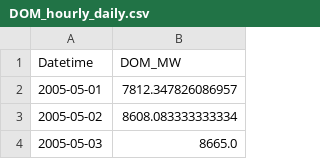
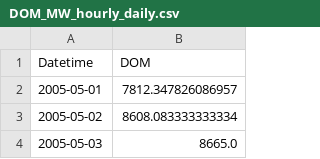
Before and after one commit to jkwon100/WeatherTempEnergy, a CSV file: energyData_clean/DOM_MW_hourly_daily.csv (was energyData_clean/DOM_hourly_daily.csv), drawn as a sheet; only a part is shown.

```diff
--- a/energyData_clean/DOM_hourly_daily.csv
+++ b/energyData_clean/DOM_MW_hourly_daily.csv
@@ -1,2 +1,2 @@
-Datetime,DOM_MW
+Datetime,DOM
 2005-05-01,7812.347826086957
```
Also changed, not shown: energyData_clean/COMED_MW_hourly_daily.csv, energyData_clean/DAYTON_MW_hourly_daily.csv, 42 other files.
